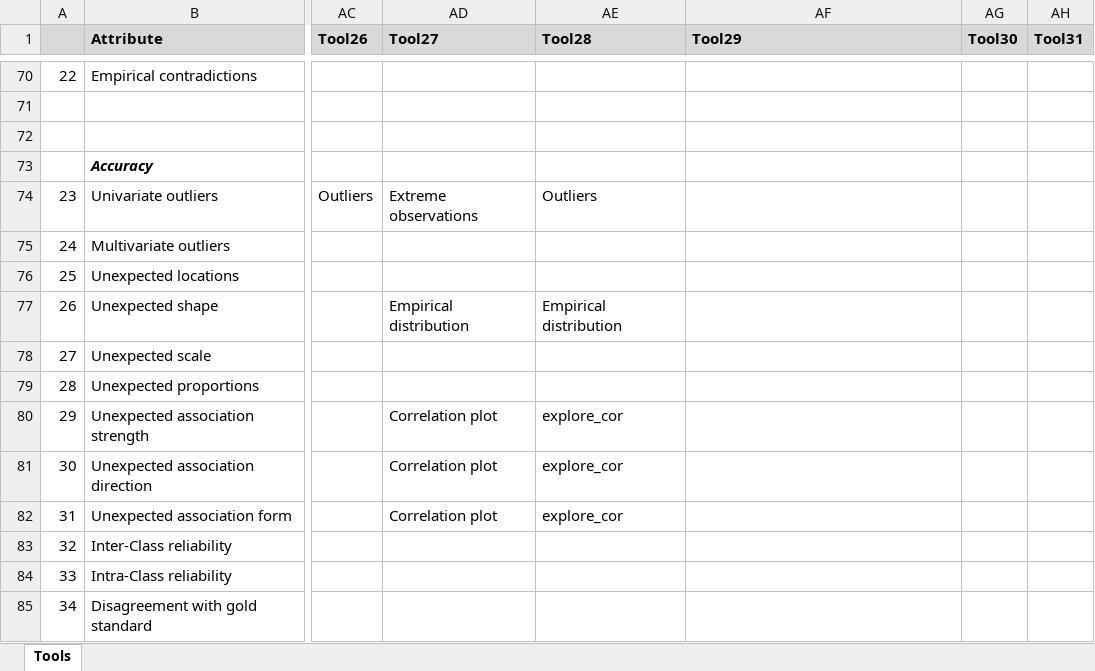
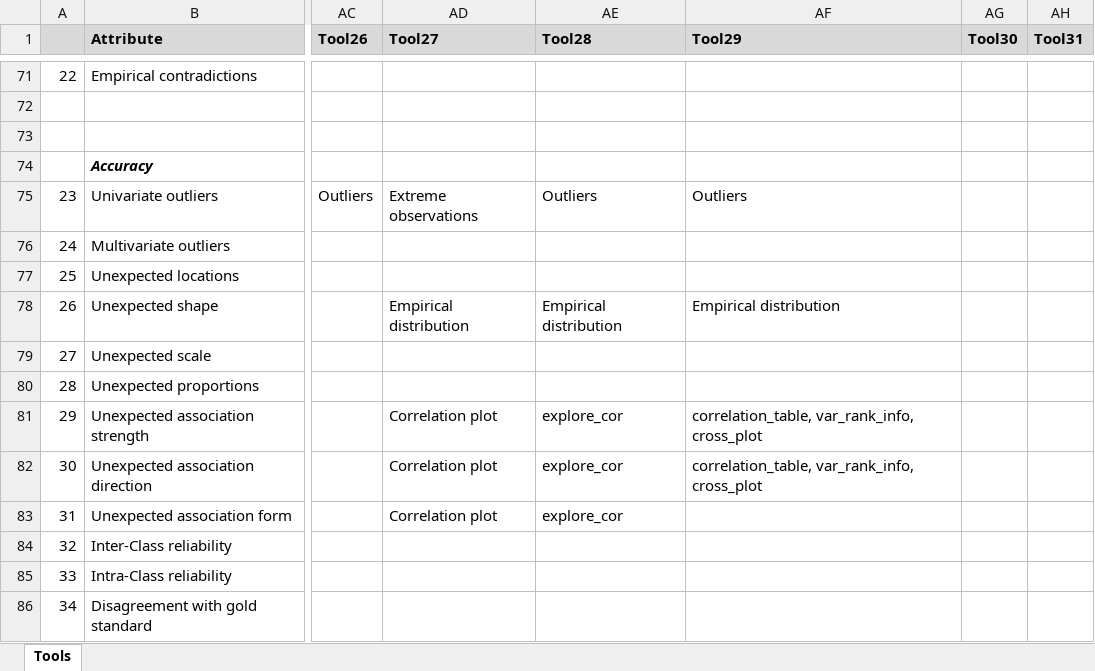
Before and after one commit to JoanyMarino/RPackages4DQA, an Excel workbook: Data quality revision R overview v01.xlsx, sheet Tools, drawn as a sheet; only a part is shown, gaps mark what is left out; values as stored, in another font and other column widths than the file's, no borders; addresses are those after the commit; the diff covers the shown part only; the diff names each change by its address in the sheet, - before the commit and + after, or states it on an @@ line.

```diff
--- a/Data quality revision R overview v01.xlsx (sheet Tools)
+++ b/Data quality revision R overview v01.xlsx (sheet Tools)
-AF75 (Tool29): (empty)
+AF75 (Tool29): Outliers
-AF78 (Tool29): (empty)
+AF78 (Tool29): Empirical distribution
-AF81:AF82 (Tool29): (empty)
+AF81:AF82 (Tool29): correlation_table, var_rank_info, cross_plot
```
Also changed, not shown: 1 added row and 37 edited cells elsewhere in this sheet, data-quality-criteria_v02.xlsx, 1 other file.
